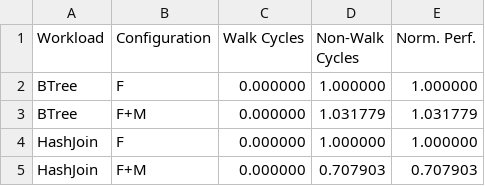
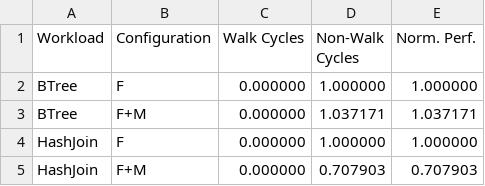
Before and after one commit to demotools/result, a CSV file: evaluation/measured/common_normalized.csv, drawn as a sheet.

```diff
--- a/evaluation/measured/common_normalized.csv
+++ b/evaluation/measured/common_normalized.csv
@@ -2,3 +2,3 @@ Workload	Configuration	Walk Cycles	Non-Walk Cycles	 Norm. Perf.
 BTree	F	0.000000	1.000000	1.000000
-BTree	F+M	0.000000	1.031779	1.031779
+BTree	F+M	0.000000	1.037171	1.037171
 HashJoin	F	0.000000	1.000000	1.000000
```
Also changed, not shown: evaluation/measured/common_absolute.csv, evaluation/measured/figure9/figure9a_absolute.csv, 4 other files.
